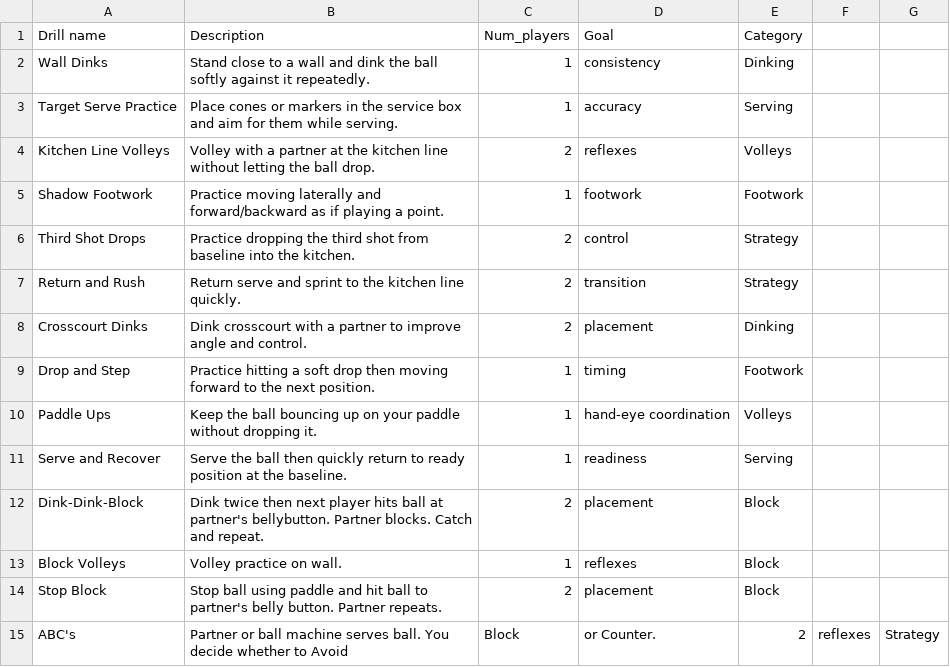
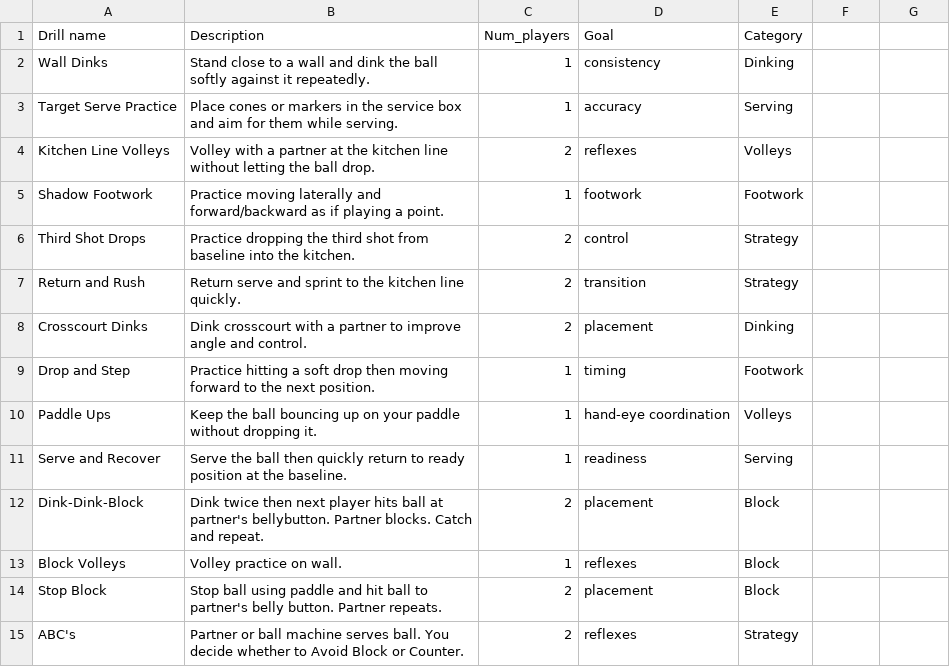
Before and after one commit to thevibedrop/pickleball-drills, a CSV file: pickleball_drills.csv, drawn as a sheet.

Commit message:
Update pickleball_drills.csv
add drills from class

```diff
--- a/pickleball_drills.csv
+++ b/pickleball_drills.csv
@@ -14,2 +14,2 @@ Block Volleys, Volley practice on wall., 1, reflexes, Block
 Stop Block, Stop ball using paddle and hit ball to partner's belly button. Partner repeats., 2,placement, Block
-ABC's, Partner or ball machine serves ball. You decide whether to Avoid, Block, or Counter.,2,reflexes,Strategy
+ABC's, Partner or ball machine serves ball. You decide whether to Avoid Block or Counter.,2,reflexes,Strategy
```
